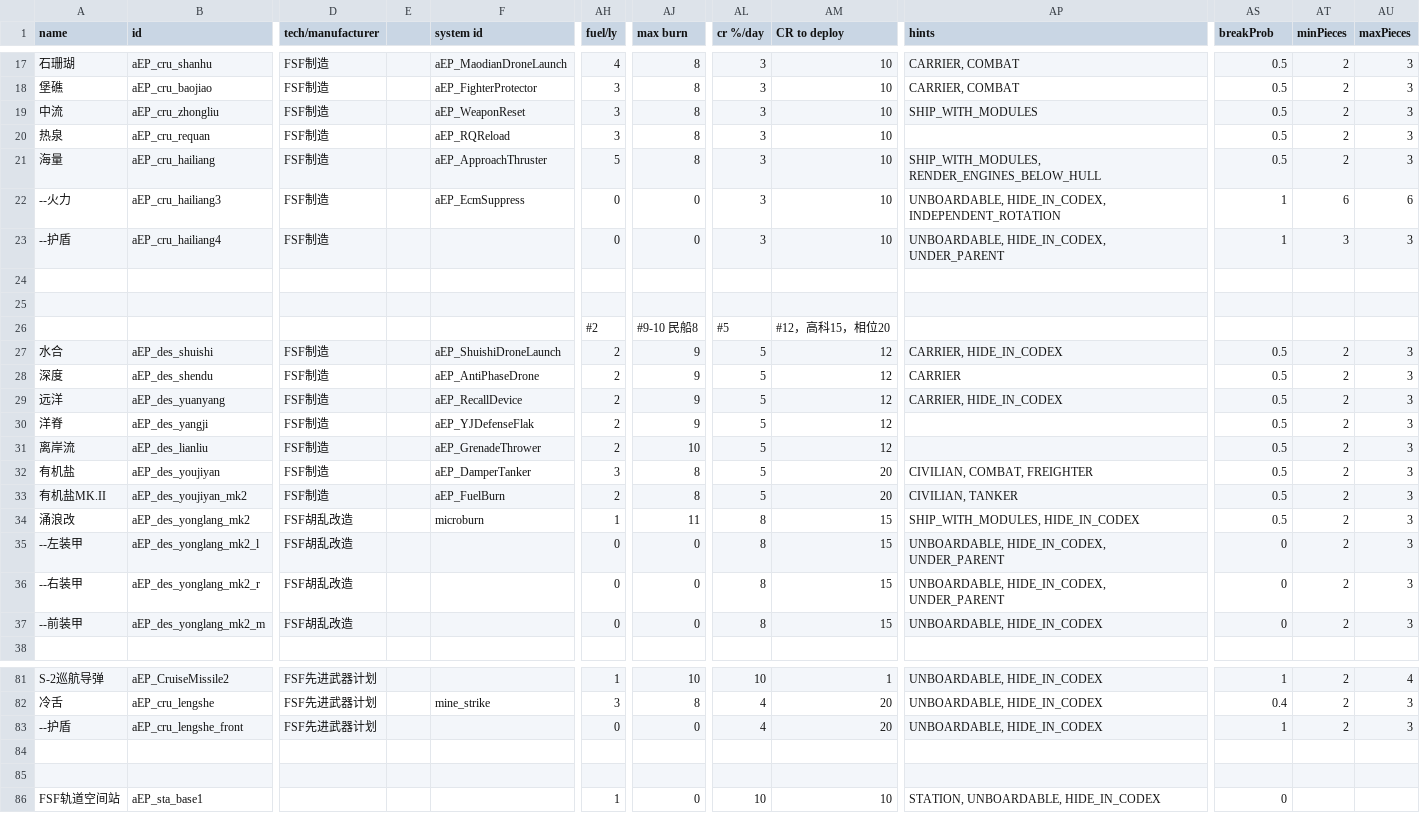
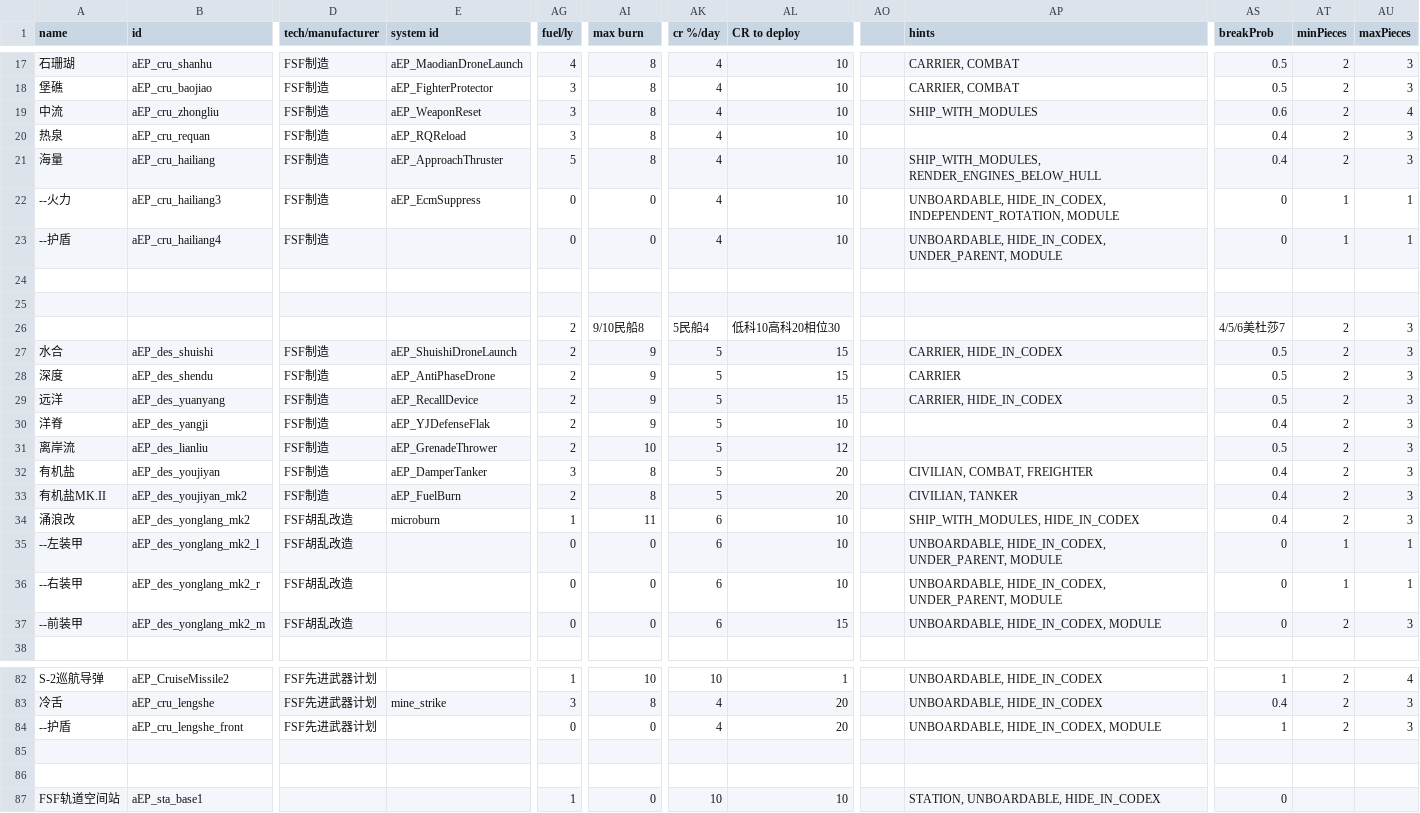
Before and after one commit to a111164i/FSF_MilitaryCompany, a CSV file: data/hulls/ship_data.csv, drawn as a sheet; only a part is shown, gaps mark what is left out; removed rows and columns are numbered as before the commit, all else as after; the diff covers the shown part only; the diff names each change by its address in the sheet, - before the commit and + after, or states it on an @@ line.

Commit message:
5.2rc1 精调了ship_data.csv,为所有模块加入了MODULE hints

```diff
--- a/data/hulls/ship_data.csv
+++ b/data/hulls/ship_data.csv
-column E, empty
+column AO, empty
-AK17:AK23 (cr %/day): 3
+AK17:AK23 (cr %/day): 4
-AS19 (breakProb): 0.5
+AS19 (breakProb): 0.6
-AU19 (maxPieces): 3
+AU19 (maxPieces): 4
-AS20:AS21 (breakProb): 0.5
+AS20:AS21 (breakProb): 0.4
-AP22 (hints): UNBOARDABLE, HIDE_IN_CODEX, INDEPENDENT_ROTATION
+AP22 (hints): UNBOARDABLE, HIDE_IN_CODEX, INDEPENDENT_ROTATION, MODULE
-AS22:AS23 (breakProb): 1
+AS22:AS23 (breakProb): 0
-AT22 (minPieces): 6
+AT22 (minPieces): 1
-AU22 (maxPieces): 6
+AU22 (maxPieces): 1
-AP23 (hints): UNBOARDABLE, HIDE_IN_CODEX, UNDER_PARENT
+AP23 (hints): UNBOARDABLE, HIDE_IN_CODEX, UNDER_PARENT, MODULE
-AT23 (minPieces): 3
+AT23 (minPieces): 1
-AU23 (maxPieces): 3
+AU23 (maxPieces): 1
-AG26 (fuel/ly): #2
+AG26 (fuel/ly): 2
-AI26 (max burn): #9-10 民船8
+AI26 (max burn): 9/10民船8
-AK26 (cr %/day): #5
+AK26 (cr %/day): 5民船4
-AL26 (CR to deploy): #12，高科15，相位20
+AL26 (CR to deploy): 低科10高科20相位30
-AS26 (breakProb): (empty)
+AS26 (breakProb): 4/5/6美杜莎7
-AT26 (minPieces): (empty)
+AT26 (minPieces): 2
-AU26 (maxPieces): (empty)
+AU26 (maxPieces): 3
-AL27:AL29 (CR to deploy): 12
+AL27:AL29 (CR to deploy): 15
-AL30 (CR to deploy): 12
+AL30 (CR to deploy): 10
-AS30 (breakProb): 0.5
+AS30 (breakProb): 0.4
-AS32:AS34 (breakProb): 0.5
+AS32:AS34 (breakProb): 0.4
-AK34:AK37 (cr %/day): 8
+AK34:AK37 (cr %/day): 6
-AL34:AL36 (CR to deploy): 15
+AL34:AL36 (CR to deploy): 10
-AP35:AP36 (hints): UNBOARDABLE, HIDE_IN_CODEX, UNDER_PARENT
+AP35:AP36 (hints): UNBOARDABLE, HIDE_IN_CODEX, UNDER_PARENT, MODULE
-AT35:AT36 (minPieces): 2
+AT35:AT36 (minPieces): 1
-AU35:AU36 (maxPieces): 3
+AU35:AU36 (maxPieces): 1
-AP37 (hints): UNBOARDABLE, HIDE_IN_CODEX
+AP37 (hints): UNBOARDABLE, HIDE_IN_CODEX, MODULE
-AP84 (hints): UNBOARDABLE, HIDE_IN_CODEX
+AP84 (hints): UNBOARDABLE, HIDE_IN_CODEX, MODULE
```
Also changed, not shown: 1 added row and 86 edited cells elsewhere in this file.
